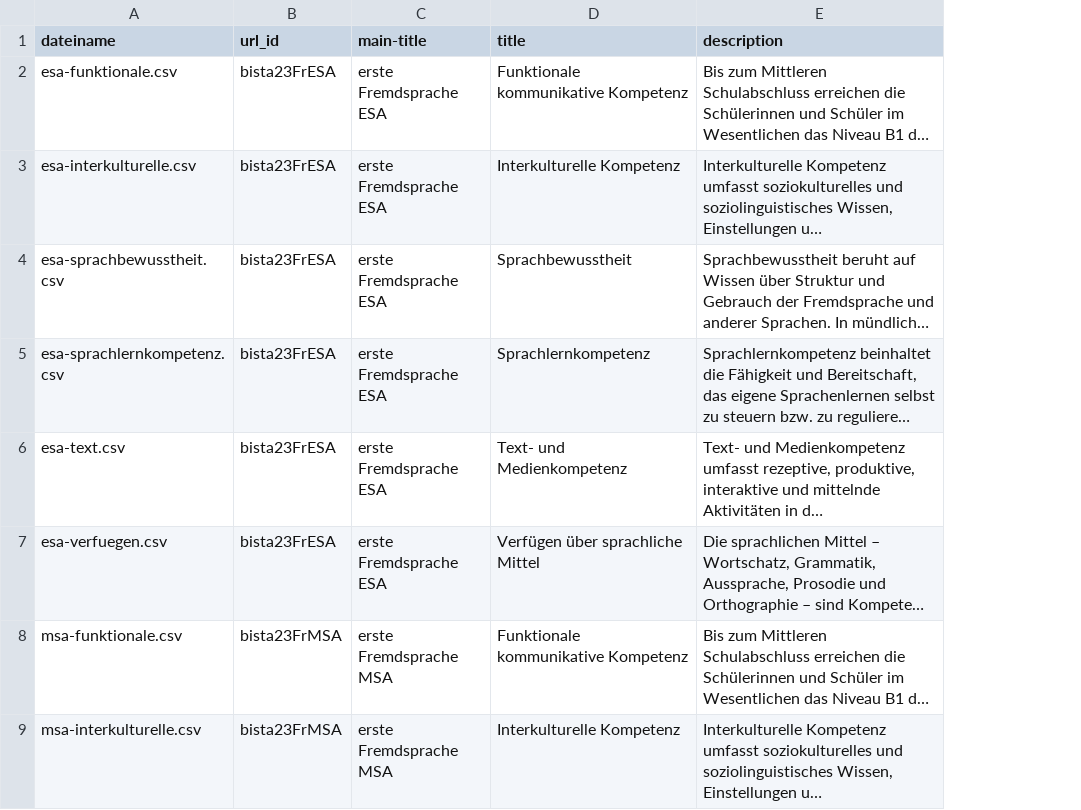
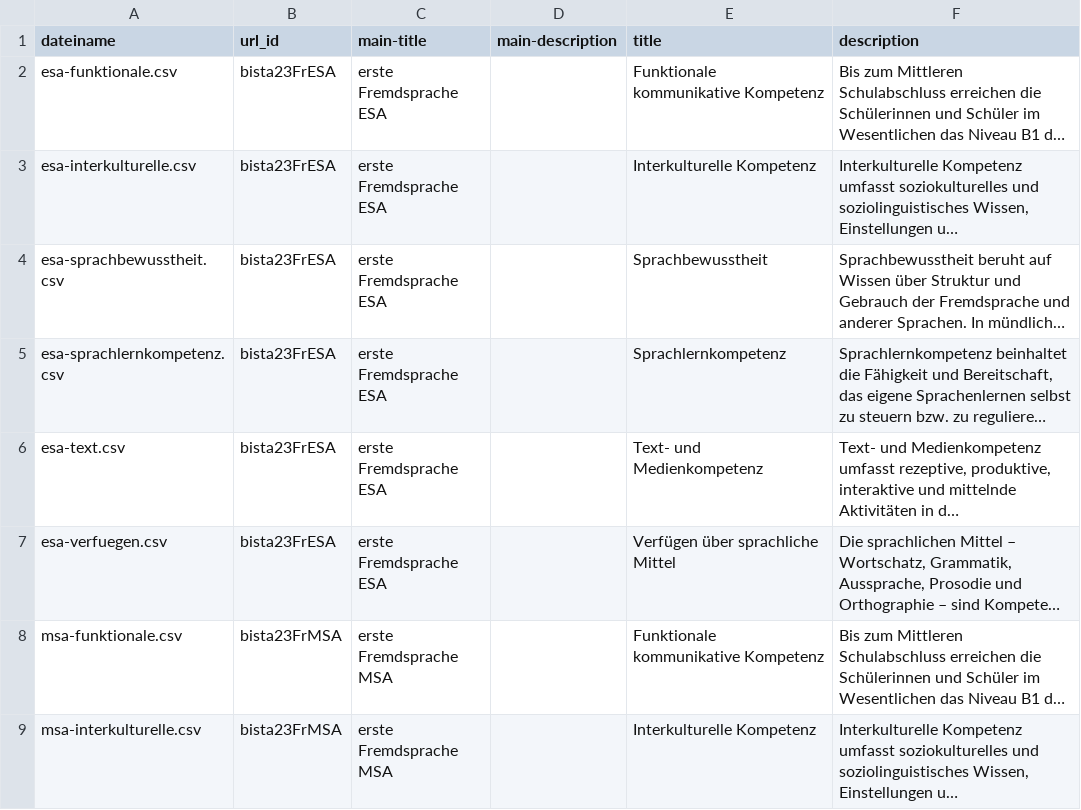
Before and after one commit to nanoyan/fremdsprache-project, a CSV file: fremdsprache/steuerdatei.csv, drawn as a sheet; only a part is shown; long unchanged cells end in …; the diff names each change by its address in the sheet, - before the commit and + after, or states it on an @@ line.

```diff
--- a/fremdsprache/steuerdatei.csv
+++ b/fremdsprache/steuerdatei.csv
+column D (main-description), empty
```
Also changed, not shown: fremdsprache/esa-funktionale.csv, fremdsprache/esa-sprachbewusstheit.csv, 40 other files.
